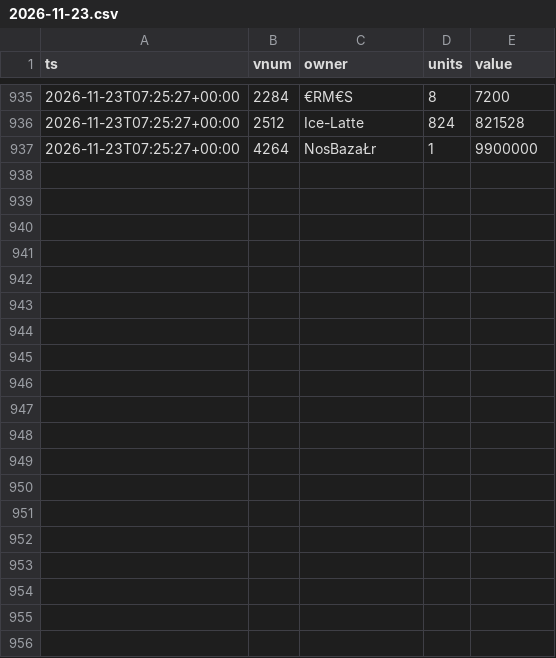
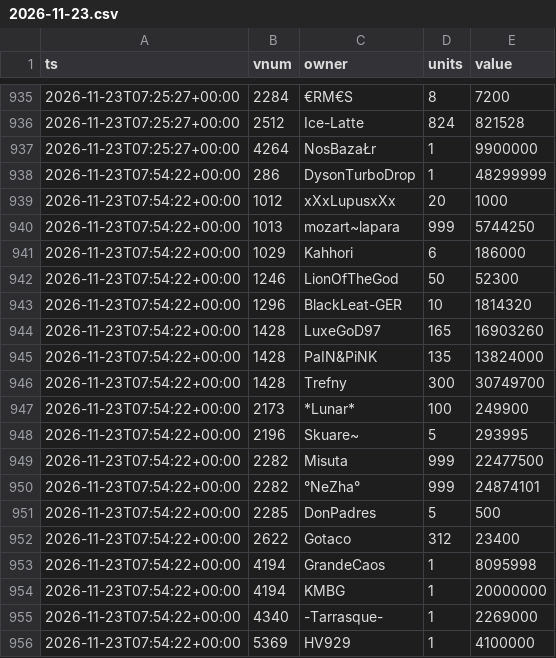
Before and after one commit to SantaCF/nosbazar-tracket, a CSV file: data/owners/2026-11-23.csv, drawn as a sheet; only a part is shown, gaps mark what is left out; the diff covers the shown part only; the diff names each change by its address in the sheet, - before the commit and + after, or states it on an @@ line.

```diff
--- a/data/owners/2026-11-23.csv
+++ b/data/owners/2026-11-23.csv
+row 938: 2026-11-23T07:54:22+00:00 | 286 | DysonTurboDrop | 1 | 48299999
+row 939: 2026-11-23T07:54:22+00:00 | 1012 | xXxLupusxXx | 20 | 1000
+row 940: 2026-11-23T07:54:22+00:00 | 1013 | mozart~lapara | 999 | 5744250
+row 941: 2026-11-23T07:54:22+00:00 | 1029 | Kahhori | 6 | 186000
+row 942: 2026-11-23T07:54:22+00:00 | 1246 | LionOfTheGod | 50 | 52300
+row 943: 2026-11-23T07:54:22+00:00 | 1296 | BlackLeat-GER | 10 | 1814320
+row 944: 2026-11-23T07:54:22+00:00 | 1428 | LuxeGoD97 | 165 | 16903260
+row 945: 2026-11-23T07:54:22+00:00 | 1428 | PaIN&PiNK | 135 | 13824000
+row 946: 2026-11-23T07:54:22+00:00 | 1428 | Trefny | 300 | 30749700
+row 947: 2026-11-23T07:54:22+00:00 | 2173 | *Lunar* | 100 | 249900
+row 948: 2026-11-23T07:54:22+00:00 | 2196 | Skuare~ | 5 | 293995
+row 949: 2026-11-23T07:54:22+00:00 | 2282 | Misuta | 999 | 22477500
+row 950: 2026-11-23T07:54:22+00:00 | 2282 | °NeZha° | 999 | 24874101
+row 951: 2026-11-23T07:54:22+00:00 | 2285 | DonPadres | 5 | 500
+row 952: 2026-11-23T07:54:22+00:00 | 2622 | Gotaco | 312 | 23400
+row 953: 2026-11-23T07:54:22+00:00 | 4194 | GrandeCaos | 1 | 8095998
+row 954: 2026-11-23T07:54:22+00:00 | 4194 | KMBG | 1 | 20000000
+row 955: 2026-11-23T07:54:22+00:00 | 4340 | -Tarrasque- | 1 | 2269000
+row 956: 2026-11-23T07:54:22+00:00 | 5369 | HV929 | 1 | 4100000
```
Also changed, not shown: 15 added rows elsewhere in this file, data/flow.csv, data/latest.csv, 7 other files.
